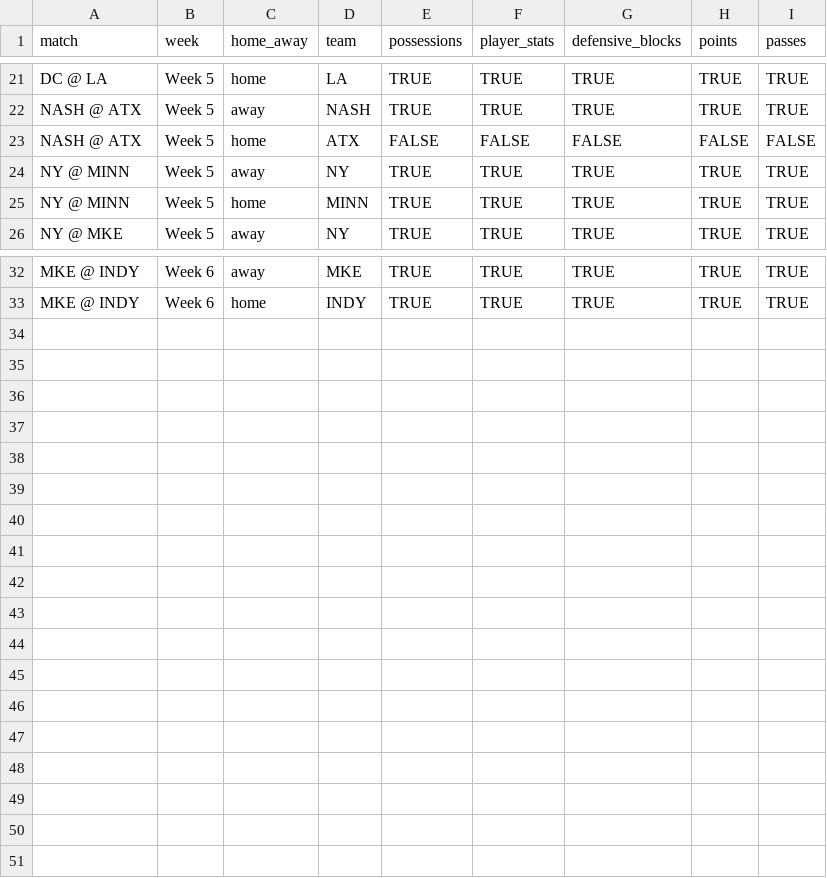
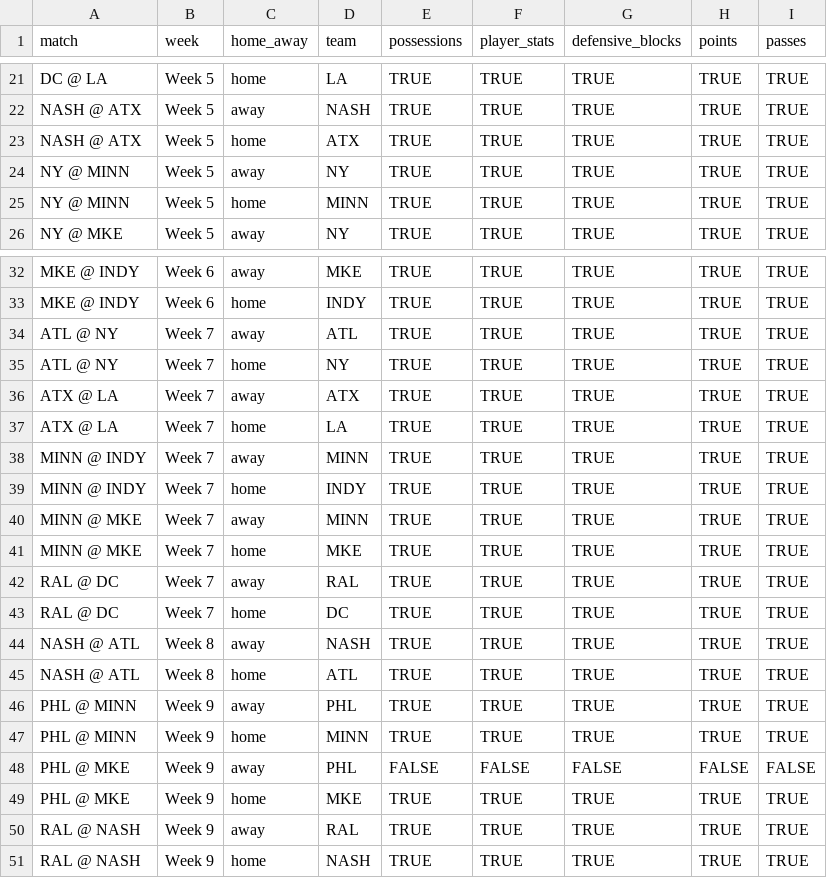
Before and after one commit to PremierUltimateLeague/Stats-Hub, a CSV file: 2025/stats/game-coverage.csv, drawn as a sheet; only a part is shown, gaps mark what is left out.

```diff
--- a/2025/stats/game-coverage.csv
+++ b/2025/stats/game-coverage.csv
@@ -22,3 +22,3 @@ DC @ LA,Week 5,home,LA,TRUE,TRUE,TRUE,TRUE,TRUE
 NASH @ ATX,Week 5,away,NASH,TRUE,TRUE,TRUE,TRUE,TRUE
-NASH @ ATX,Week 5,home,ATX,FALSE,FALSE,FALSE,FALSE,FALSE
+NASH @ ATX,Week 5,home,ATX,TRUE,TRUE,TRUE,TRUE,TRUE
 NY @ MINN,Week 5,away,NY,TRUE,TRUE,TRUE,TRUE,TRUE
@@ -33 +33,19 @@ MKE @ INDY,Week 6,away,MKE,TRUE,TRUE,TRUE,TRUE,TRUE
 MKE @ INDY,Week 6,home,INDY,TRUE,TRUE,TRUE,TRUE,TRUE
+ATL @ NY,Week 7,away,ATL,TRUE,TRUE,TRUE,TRUE,TRUE
+ATL @ NY,Week 7,home,NY,TRUE,TRUE,TRUE,TRUE,TRUE
+ATX @ LA,Week 7,away,ATX,TRUE,TRUE,TRUE,TRUE,TRUE
+ATX @ LA,Week 7,home,LA,TRUE,TRUE,TRUE,TRUE,TRUE
+MINN @ INDY,Week 7,away,MINN,TRUE,TRUE,TRUE,TRUE,TRUE
+MINN @ INDY,Week 7,home,INDY,TRUE,TRUE,TRUE,TRUE,TRUE
+MINN @ MKE,Week 7,away,MINN,TRUE,TRUE,TRUE,TRUE,TRUE
+MINN @ MKE,Week 7,home,MKE,TRUE,TRUE,TRUE,TRUE,TRUE
+RAL @ DC,Week 7,away,RAL,TRUE,TRUE,TRUE,TRUE,TRUE
+RAL @ DC,Week 7,home,DC,TRUE,TRUE,TRUE,TRUE,TRUE
+NASH @ ATL,Week 8,away,NASH,TRUE,TRUE,TRUE,TRUE,TRUE
+NASH @ ATL,Week 8,home,ATL,TRUE,TRUE,TRUE,TRUE,TRUE
+PHL @ MINN,Week 9,away,PHL,TRUE,TRUE,TRUE,TRUE,TRUE
+PHL @ MINN,Week 9,home,MINN,TRUE,TRUE,TRUE,TRUE,TRUE
+PHL @ MKE,Week 9,away,PHL,FALSE,FALSE,FALSE,FALSE,FALSE
+PHL @ MKE,Week 9,home,MKE,TRUE,TRUE,TRUE,TRUE,TRUE
+RAL @ NASH,Week 9,away,RAL,TRUE,TRUE,TRUE,TRUE,TRUE
+RAL @ NASH,Week 9,home,NASH,TRUE,TRUE,TRUE,TRUE,TRUE
```
Also changed, not shown: 2025/stats/player-stats-overall.csv, 2025/stats/team-stats-game.csv, 9 other files.
